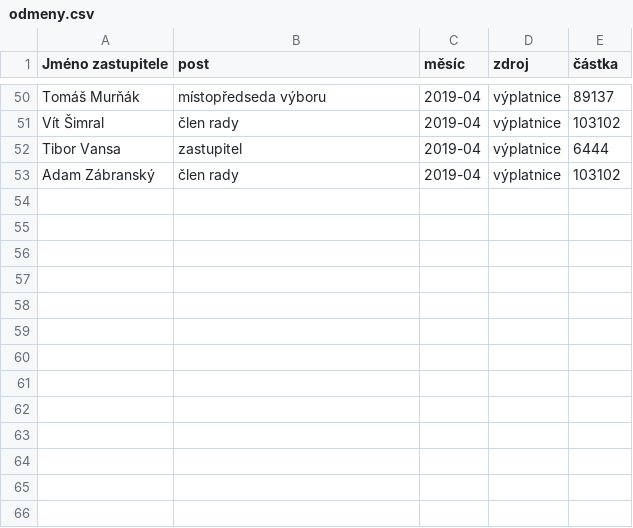
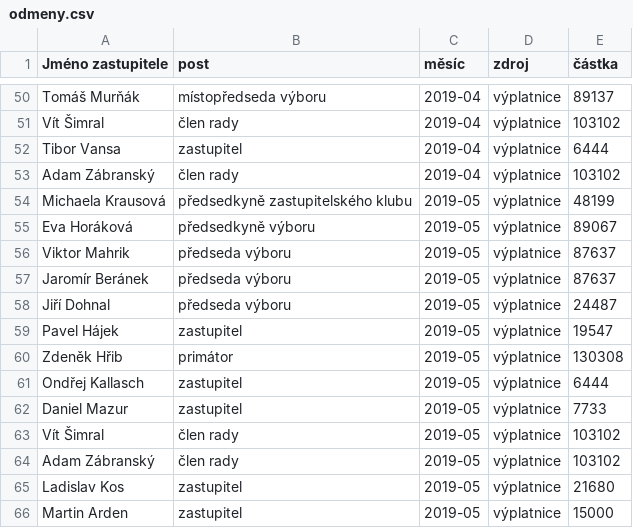
Before and after one commit to piratkazuza/praha.pirati.cz, a CSV file: _data/csv/odmeny.csv, drawn as a sheet; only a part is shown, gaps mark what is left out; the diff names each change by its address in the sheet, - before the commit and + after, or states it on an @@ line.

Commit message:
odměny

```diff
--- a/_data/csv/odmeny.csv
+++ b/_data/csv/odmeny.csv
+row 54: Michaela Krausová | předsedkyně zastupitelského klubu | 2019-05 | výplatnice | 48199
+row 55: Eva Horáková | předsedkyně výboru | 2019-05 | výplatnice | 89067
+row 56: Viktor Mahrik | předseda výboru | 2019-05 | výplatnice | 87637
+row 57: Jaromír Beránek | předseda výboru | 2019-05 | výplatnice | 87637
+row 58: Jiří Dohnal | předseda výboru | 2019-05 | výplatnice | 24487
+row 59: Pavel Hájek | zastupitel | 2019-05 | výplatnice | 19547
+row 60: Zdeněk Hřib | primátor | 2019-05 | výplatnice | 130308
+row 61: Ondřej Kallasch | zastupitel | 2019-05 | výplatnice | 6444
+row 62: Daniel Mazur | zastupitel | 2019-05 | výplatnice | 7733
+row 63: Vít Šimral | člen rady | 2019-05 | výplatnice | 103102
+row 64: Adam Zábranský | člen rady | 2019-05 | výplatnice | 103102
+row 65: Ladislav Kos | zastupitel | 2019-05 | výplatnice | 21680
+row 66: Martin Arden | zastupitel | 2019-05 | výplatnice | 15000
```
